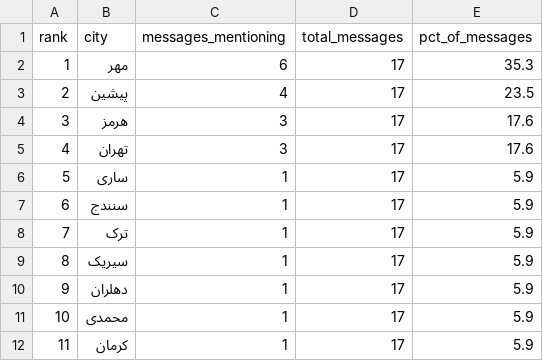
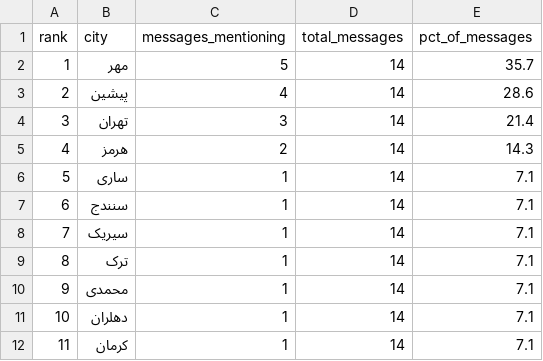
Before and after one commit to Baggiest/ZADAN, a CSV file: public/sample/counts-48h.csv, drawn as a sheet.

```diff
--- a/public/sample/counts-48h.csv
+++ b/public/sample/counts-48h.csv
@@ -1,12 +1,12 @@
 rank,city,messages_mentioning,total_messages,pct_of_messages
-1,مهر,6,17,35.3
-2,پیشین,4,17,23.5
-3,هرمز,3,17,17.6
-4,تهران,3,17,17.6
-5,ساری,1,17,5.9
-6,سنندج,1,17,5.9
-7,ترک,1,17,5.9
-8,سیریک,1,17,5.9
-9,دهلران,1,17,5.9
-10,محمدی,1,17,5.9
-11,کرمان,1,17,5.9
+1,مهر,5,14,35.7
+2,پیشین,4,14,28.6
+3,تهران,3,14,21.4
+4,هرمز,2,14,14.3
+5,ساری,1,14,7.1
+6,سنندج,1,14,7.1
+7,سیریک,1,14,7.1
+8,ترک,1,14,7.1
+9,محمدی,1,14,7.1
+10,دهلران,1,14,7.1
+11,کرمان,1,14,7.1
```
Also changed, not shown: counts.csv, public/sample/counts-72h.csv, 2 other files.
